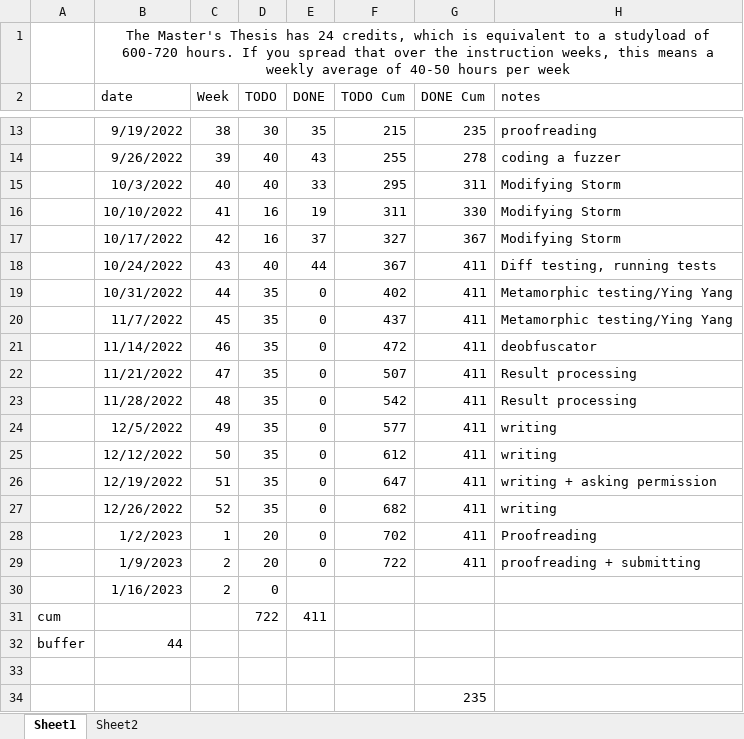
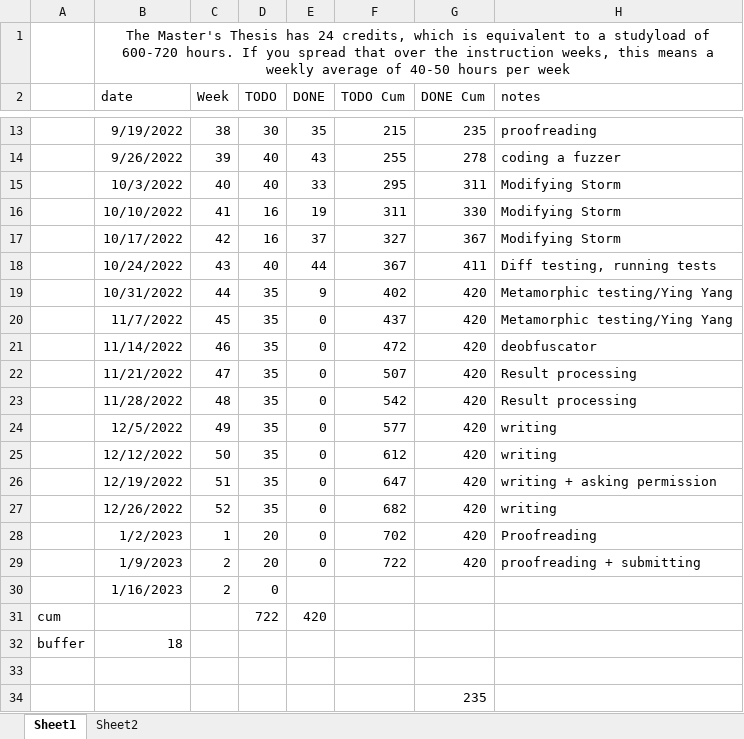
Before and after one commit to rubenkindt/Masterproef-paper-RubenKindt, an Excel workbook: Timesheet.xlsx, sheet Sheet1, drawn as a sheet; only a part is shown, gaps mark what is left out; values as stored, in another font and other column widths than the file's, no borders; charts and pictures and conditional formats not drawn; the diff names each change by its address in the sheet, - before the commit and + after, or states it on an @@ line.

```diff
--- a/Timesheet.xlsx (sheet Sheet1)
+++ b/Timesheet.xlsx (sheet Sheet1)
-E19 (DONE): 0
+E19 (DONE): 9
-G19:G29 (DONE Cum): 411
+G19:G29 (DONE Cum): 420
-E31 (DONE): 411
+E31 (DONE): 420
-B32 (date): 44
+B32 (date): 18
```
Also changed, not shown: sheet Sheet2, charts or pictures, 5 other files.
